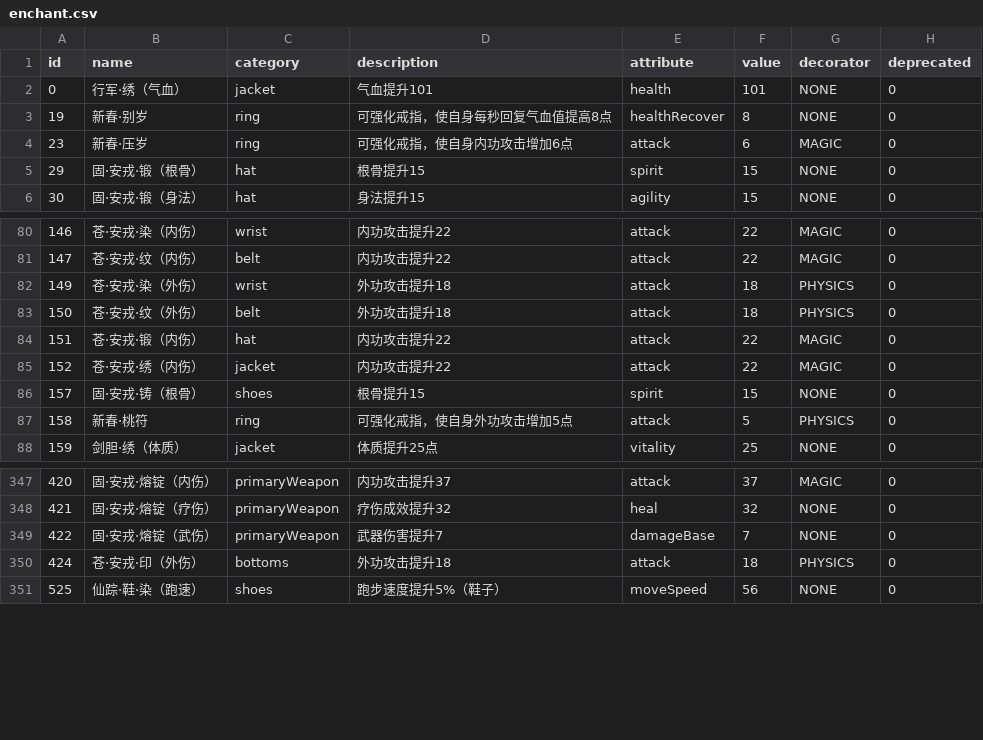
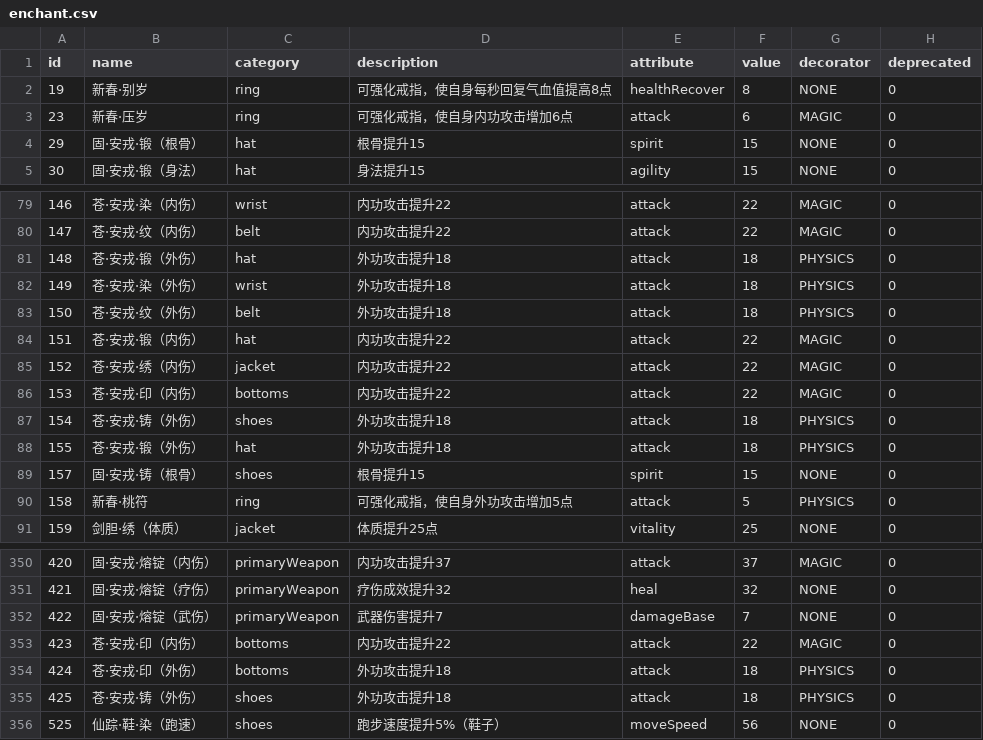
Before and after one commit to j3pz/j3pz-data-processor, a CSV file: output/enchant.csv, drawn as a sheet; only a part is shown, gaps mark what is left out; removed rows and columns are numbered as before the commit, all else as after; the diff names each change by its address in the sheet, - before the commit and + after, or states it on an @@ line.

```diff
--- a/output/enchant.csv
+++ b/output/enchant.csv
-row 2: 0 | 行军·绣（气血） | jacket | 气血提升101 | health | 101 | NONE | 0
+row 81: 148 | 苍·安戎·锻（外伤） | hat | 外功攻击提升18 | attack | 18 | PHYSICS | 0
+row 86: 153 | 苍·安戎·印（内伤） | bottoms | 内功攻击提升22 | attack | 22 | MAGIC | 0
+row 87: 154 | 苍·安戎·铸（外伤） | shoes | 外功攻击提升18 | attack | 18 | PHYSICS | 0
+row 88: 155 | 苍·安戎·锻（外伤） | hat | 外功攻击提升18 | attack | 18 | PHYSICS | 0
+row 353: 423 | 苍·安戎·印（内伤） | bottoms | 内功攻击提升22 | attack | 22 | MAGIC | 0
+row 355: 425 | 苍·安戎·铸（外伤） | shoes | 外功攻击提升18 | attack | 18 | PHYSICS | 0
```
Also changed, not shown: 4 other files.
